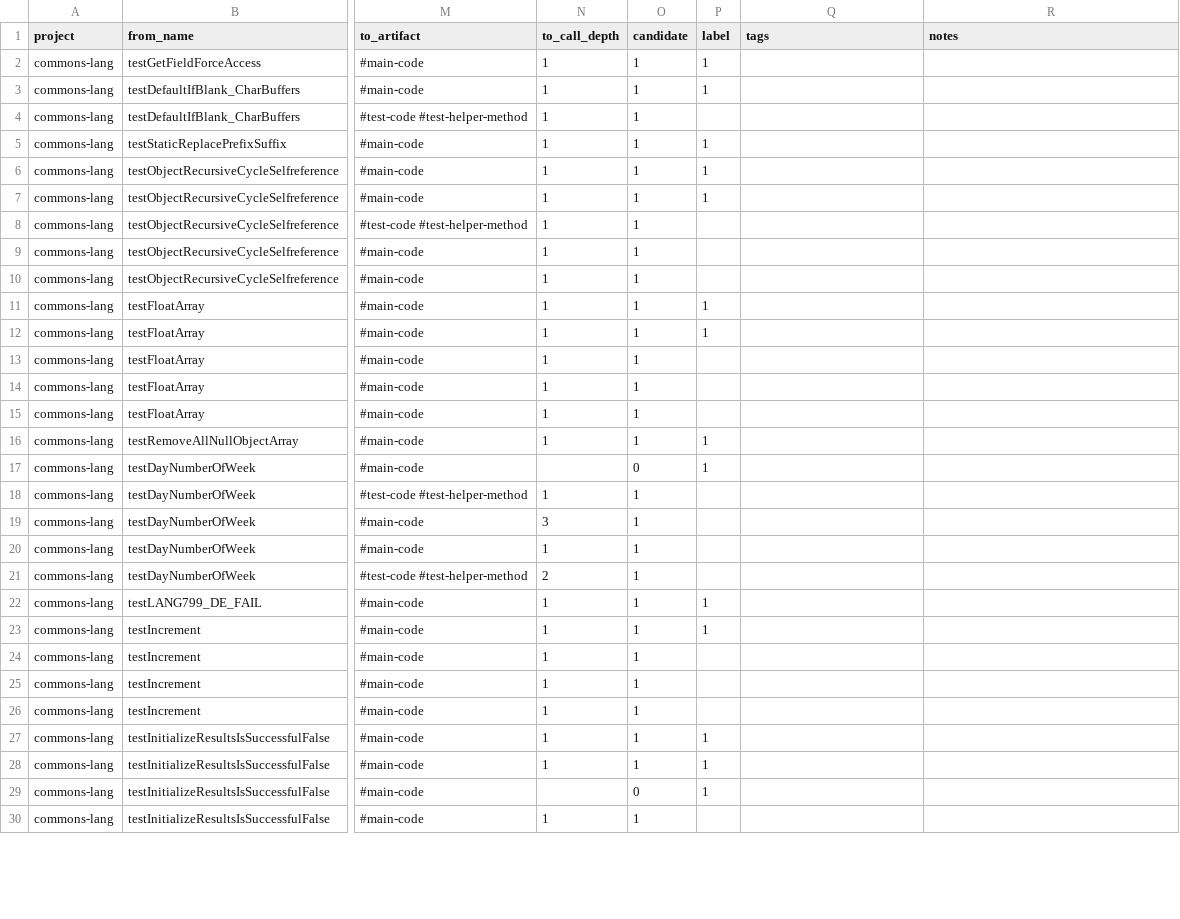
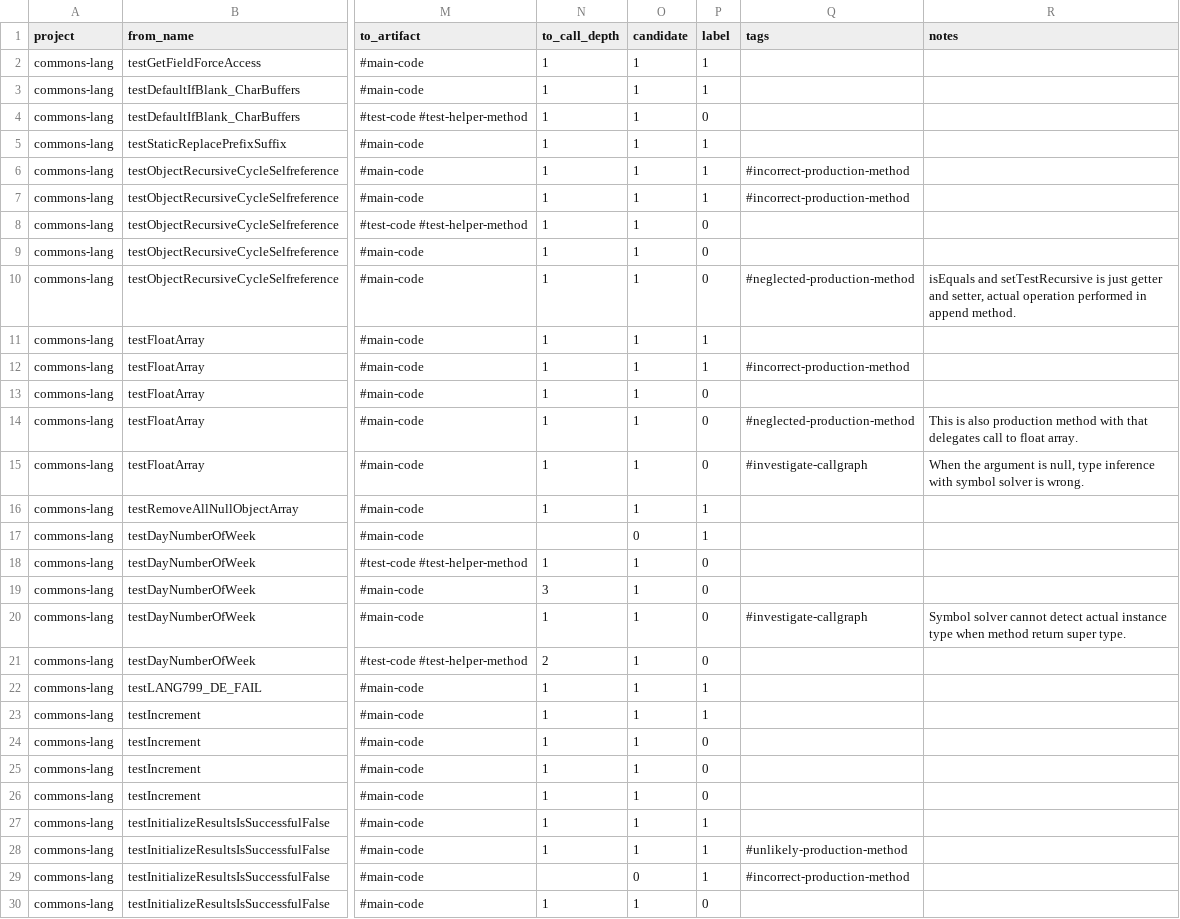
Before and after one commit to shahidul2k9/method-co-evolution, a CSV file: data/tctracer-2020/t2p-ground-truth/commons-lang.csv, drawn as a sheet; only a part is shown, gaps mark what is left out; the diff covers the shown part only; the diff names each change by its address in the sheet, - before the commit and + after, or states it on an @@ line.

```diff
--- a/data/tctracer-2020/t2p-ground-truth/commons-lang.csv
+++ b/data/tctracer-2020/t2p-ground-truth/commons-lang.csv
-P4 (label): (empty)
+P4 (label): 0
-Q6:Q7 (tags): (empty)
+Q6:Q7 (tags): #incorrect-production-method
-P8:P10 (label): (empty)
+P8:P10 (label): 0
-Q10 (tags): (empty)
+Q10 (tags): #neglected-production-method
-R10 (notes): (empty)
+R10 (notes): isEquals and setTestRecursive is just getter and setter, actual operation performed in append method.
-Q12 (tags): (empty)
+Q12 (tags): #incorrect-production-method
-P13:P15 (label): (empty)
+P13:P15 (label): 0
-Q14 (tags): (empty)
+Q14 (tags): #neglected-production-method
-R14 (notes): (empty)
+R14 (notes): This is also production method with that delegates call to float array.
-Q15 (tags): (empty)
+Q15 (tags): #investigate-callgraph
-R15 (notes): (empty)
+R15 (notes): When the argument is null, type inference with symbol solver is wrong.
-P18:P21 (label): (empty)
+P18:P21 (label): 0
-Q20 (tags): (empty)
+Q20 (tags): #investigate-callgraph
-R20 (notes): (empty)
+R20 (notes): Symbol solver cannot detect actual instance type when method return super type.
-P24:P26 (label): (empty)
+P24:P26 (label): 0
-Q28 (tags): (empty)
+Q28 (tags): #unlikely-production-method
-Q29 (tags): (empty)
+Q29 (tags): #incorrect-production-method
-P30 (label): (empty)
+P30 (label): 0
```
Also changed, not shown: 42 edited cells elsewhere in this file, data/tctracer-2020/t2p-ground-truth/commons-io.csv, 24 other files.
